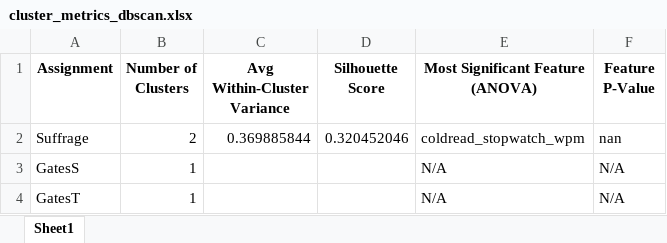
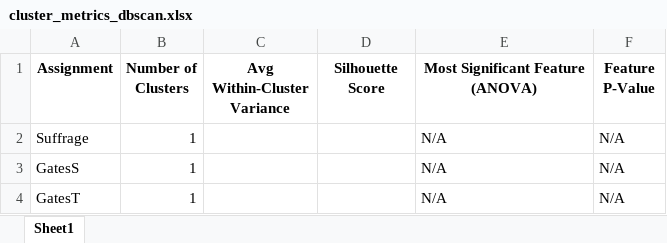
Before and after one commit to edavalosanaya/LLMsAsEducationalAnalysts, an Excel workbook: data/output/cluster_metrics_dbscan.xlsx, sheet Sheet1, drawn as a sheet; values as stored, in another font and other column widths than the file's, no borders; the diff names each change by its address in the sheet, - before the commit and + after, or states it on an @@ line.

```diff
--- a/data/output/cluster_metrics_dbscan.xlsx (sheet Sheet1)
+++ b/data/output/cluster_metrics_dbscan.xlsx (sheet Sheet1)
-B2 (Number of Clusters): 2
+B2 (Number of Clusters): 1
-C2 (Avg Within-Cluster Variance): 0.369885844
+C2 (Avg Within-Cluster Variance): (empty)
-D2 (Silhouette Score): 0.320452046
+D2 (Silhouette Score): (empty)
-E2 (Most Significant Feature (ANOVA)): coldread_stopwatch_wpm
+E2 (Most Significant Feature (ANOVA)): N/A
-F2 (Feature P-Value): nan
+F2 (Feature P-Value): N/A
```
Also changed, not shown: data/accumulative_metrics_aggregated.xlsx, data/output/cluster_metrics_dendrogram.xlsx, 35 other files.
